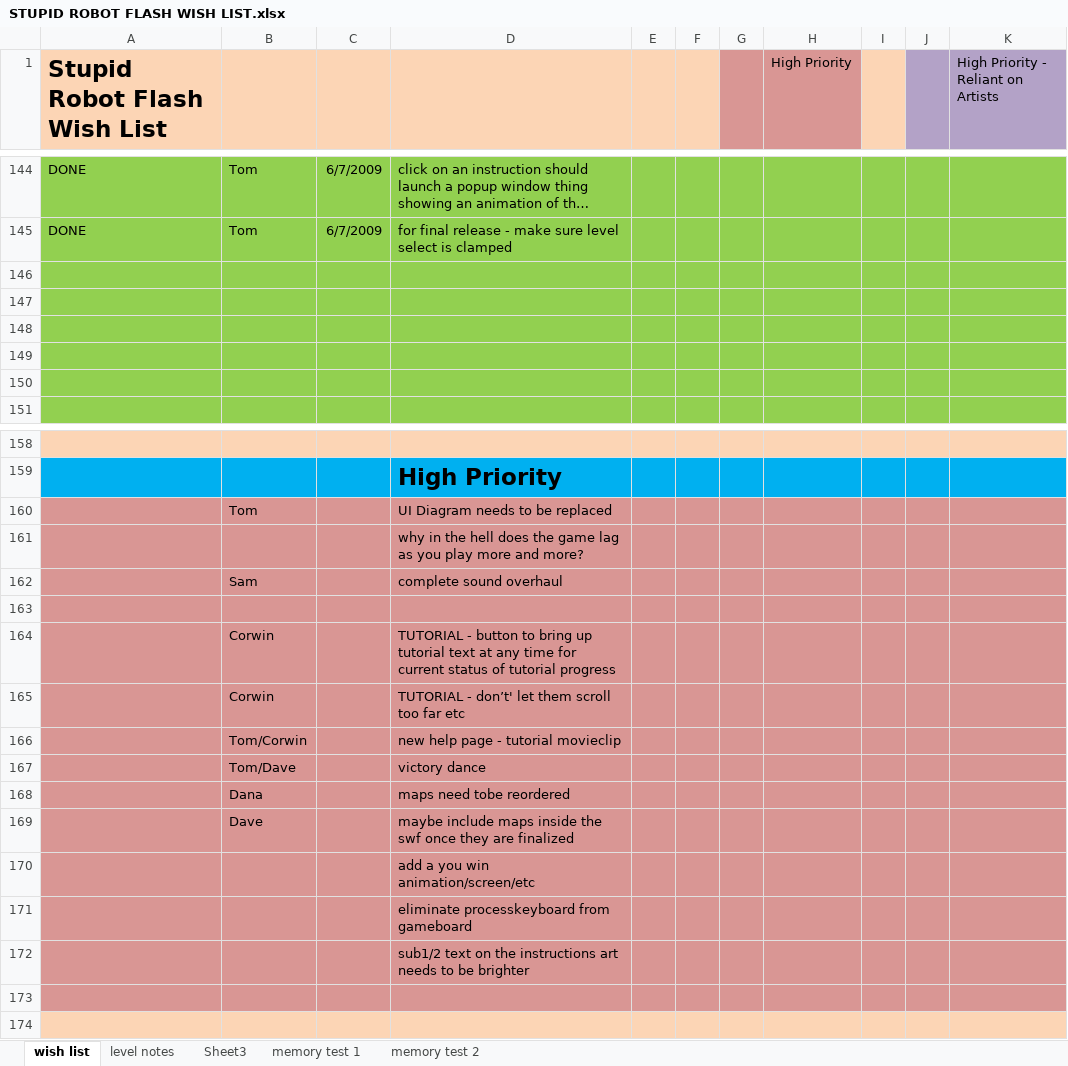
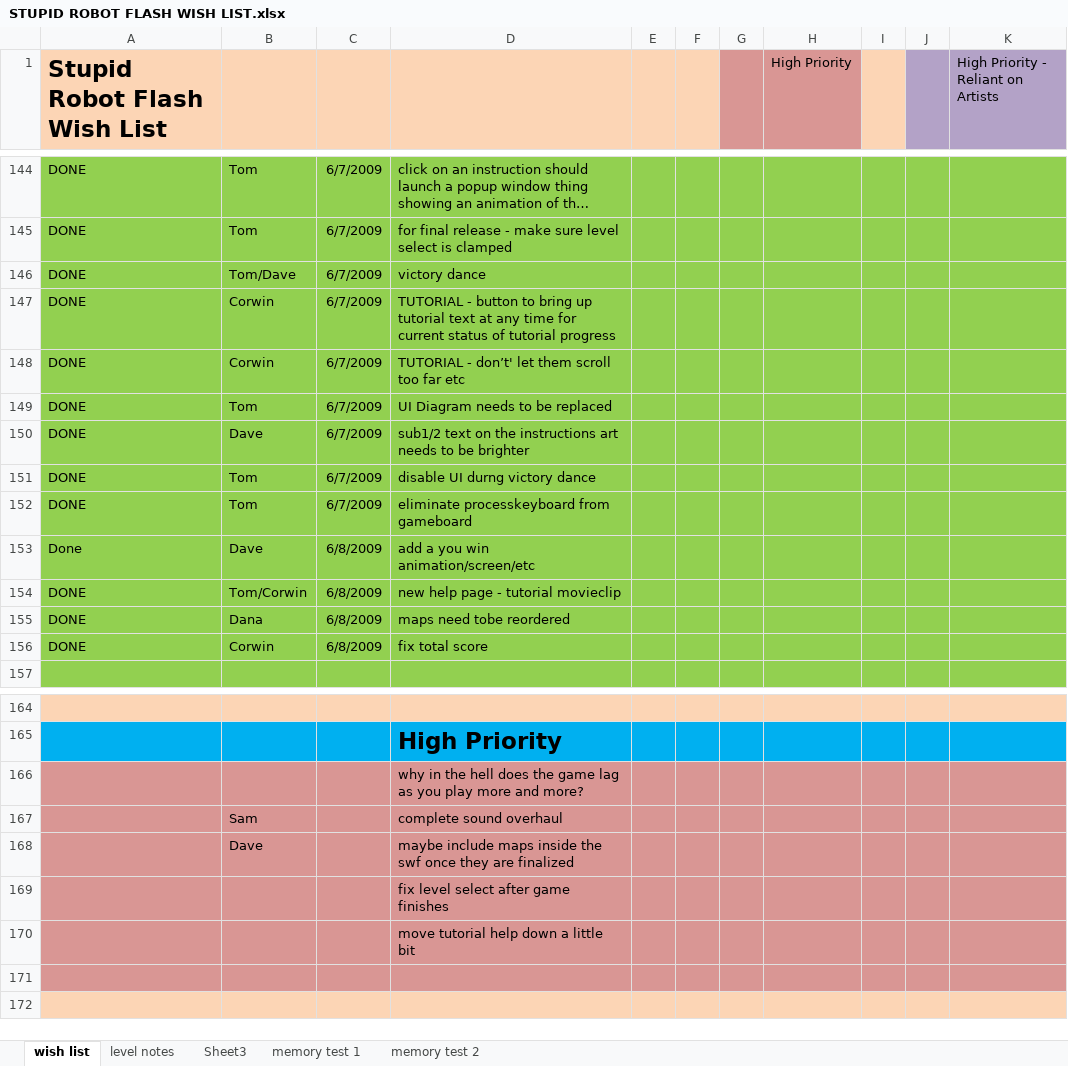
Before and after one commit to CorwinJV/law-flash-stupid-robot-2, an Excel workbook: STUPID ROBOT FLASH WISH LIST.xlsx, sheet wish list, drawn as a sheet; only a part is shown, gaps mark what is left out; long unchanged cells end in …; values as stored, in another font and other column widths than the file's, no borders; removed rows and columns are numbered as before the commit, all else as after; the diff names each change by its address in the sheet, - before the commit and + after, or states it on an @@ line.

```diff
--- a/STUPID ROBOT FLASH WISH LIST.xlsx (sheet wish list)
+++ b/STUPID ROBOT FLASH WISH LIST.xlsx (sheet wish list)
-row 146: (empty)
+row 146: DONE | Tom/Dave | 6/7/2009 | victory dance
-row 147: (empty)
+row 147: DONE | Corwin | 6/7/2009 | TUTORIAL - button to bring up tutorial text at any time for current status of tutorial progress
-row 148: (empty)
+row 148: DONE | Corwin | 6/7/2009 | TUTORIAL - don’t' let them scroll too far etc
-row 149: (empty)
+row 149: DONE | Tom | 6/7/2009 | UI Diagram needs to be replaced
-row 150: (empty)
+row 150: DONE | Dave | 6/7/2009 | sub1/2 text on the instructions art needs to be brighter
+row 151: DONE | Tom | 6/7/2009 | disable UI durng victory dance
+row 152: DONE | Tom | 6/7/2009 | eliminate processkeyboard from gameboard
+row 153: Done | Dave | 6/8/2009 | add a you win animation/screen/etc
+row 154: DONE | Tom/Corwin | 6/8/2009 | new help page - tutorial movieclip
+row 155: DONE | Dana | 6/8/2009 | maps need tobe reordered
+row 156: DONE | Corwin | 6/8/2009 | fix total score
-row 160:  | Tom |  | UI Diagram needs to be replaced
-row 163: (empty)
-row 164:  | Corwin |  | TUTORIAL - button to bring up tutorial text at any time for current status of tutorial progress
-row 165:  | Corwin |  | TUTORIAL - don’t' let them scroll too far etc
-row 166:  | Tom/Corwin |  | new help page - tutorial movieclip
-row 167:  | Tom/Dave |  | victory dance
-row 168:  | Dana |  | maps need tobe reordered
-D169: add a you win animation/screen/etc
+D169: fix level select after game finishes
-D170: eliminate processkeyboard from gameboard
+D170: move tutorial help down a little bit
-row 172:  |  |  | sub1/2 text on the instructions art needs to be brighter
```
Also changed, not shown: charts or pictures.
